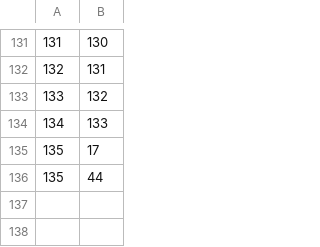
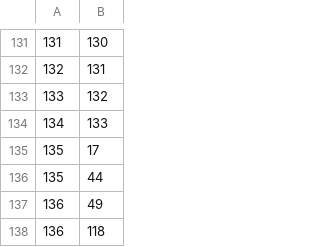
Before and after one commit to achiquit/ticks-db, a CSV file: data/which_grades.csv, drawn as a sheet; only a part is shown, gaps mark what is left out; the diff names each change by its address in the sheet, - before the commit and + after, or states it on an @@ line.

```diff
--- a/data/which_grades.csv
+++ b/data/which_grades.csv
+row 137: 136 | 49
+row 138: 136 | 118
```
Also changed, not shown: data/climbs.csv, data/join_grades.csv, 13 other files.
